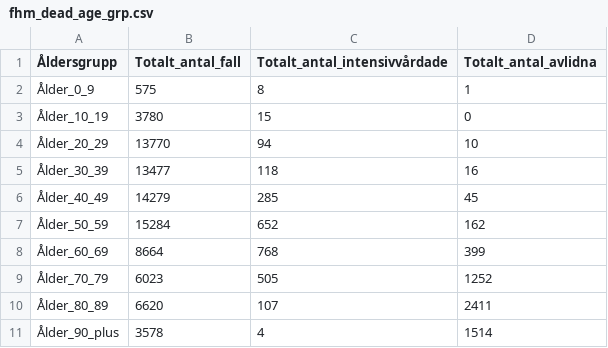
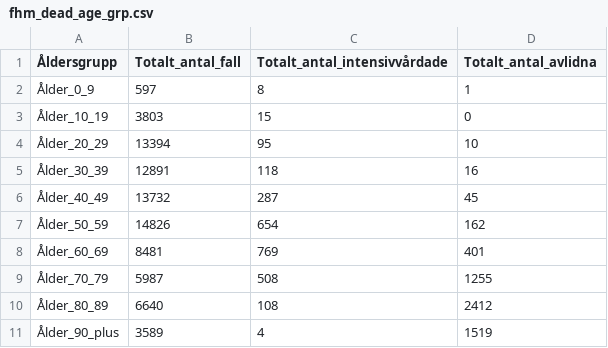
Before and after one commit to tolex3/note, a CSV file: fhm_dead_age_grp.csv, drawn as a sheet.

```diff
--- a/fhm_dead_age_grp.csv
+++ b/fhm_dead_age_grp.csv
@@ -1,11 +1,11 @@
 Åldersgrupp;Totalt_antal_fall;Totalt_antal_intensivvårdade;Totalt_antal_avlidna
-Ålder_0_9;575;8;1
-Ålder_10_19;3780;15;0
-Ålder_20_29;13770;94;10
-Ålder_30_39;13477;118;16
-Ålder_40_49;14279;285;45
-Ålder_50_59;15284;652;162
-Ålder_60_69;8664;768;399
-Ålder_70_79;6023;505;1252
-Ålder_80_89;6620;107;2411
-Ålder_90_plus;3578;4;1514
+Ålder_0_9;597;8;1
+Ålder_10_19;3803;15;0
+Ålder_20_29;13394;95;10
+Ålder_30_39;12891;118;16
+Ålder_40_49;13732;287;45
+Ålder_50_59;14826;654;162
+Ålder_60_69;8481;769;401
+Ålder_70_79;5987;508;1255
+Ålder_80_89;6640;108;2412
+Ålder_90_plus;3589;4;1519
```
Also changed, not shown: death_per_M_1990_2020_Jan_Jul.csv, fhm_scb_dead.csv, 14 other files.
